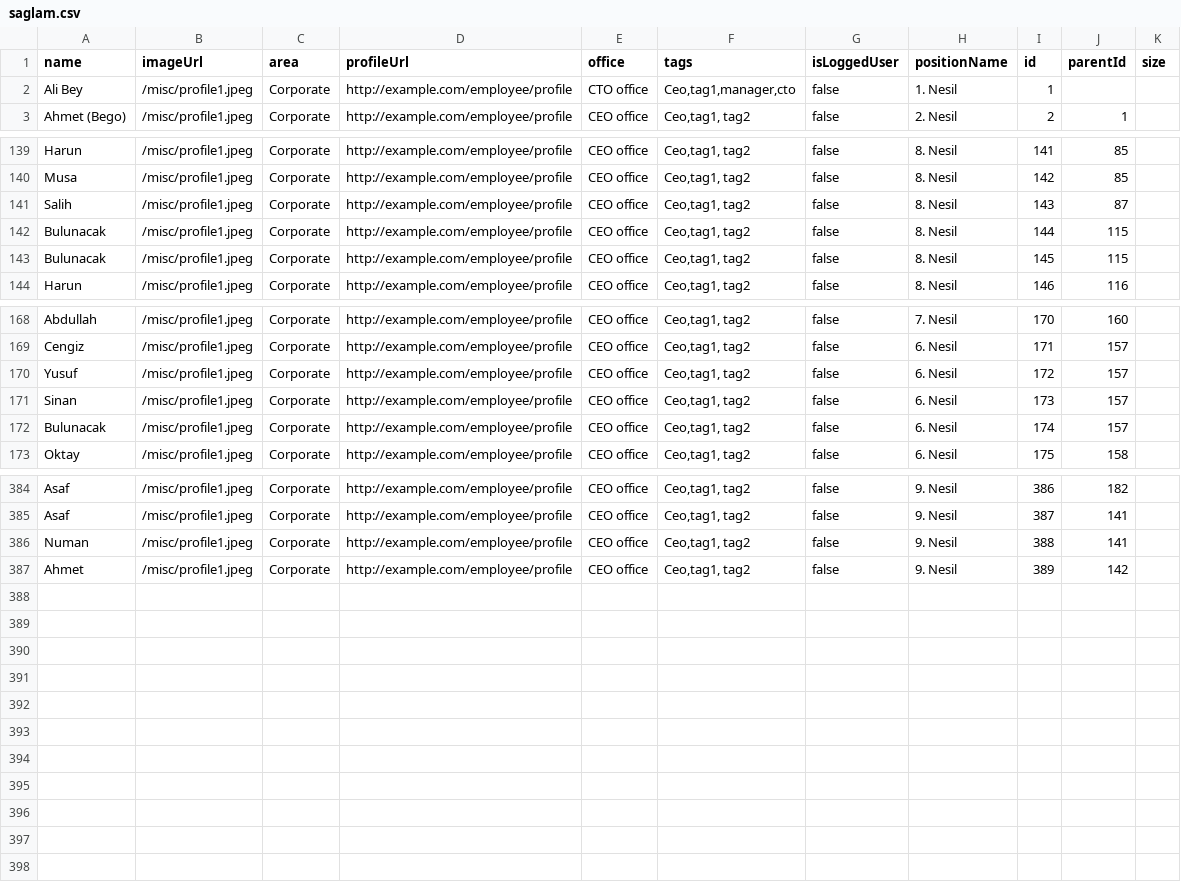
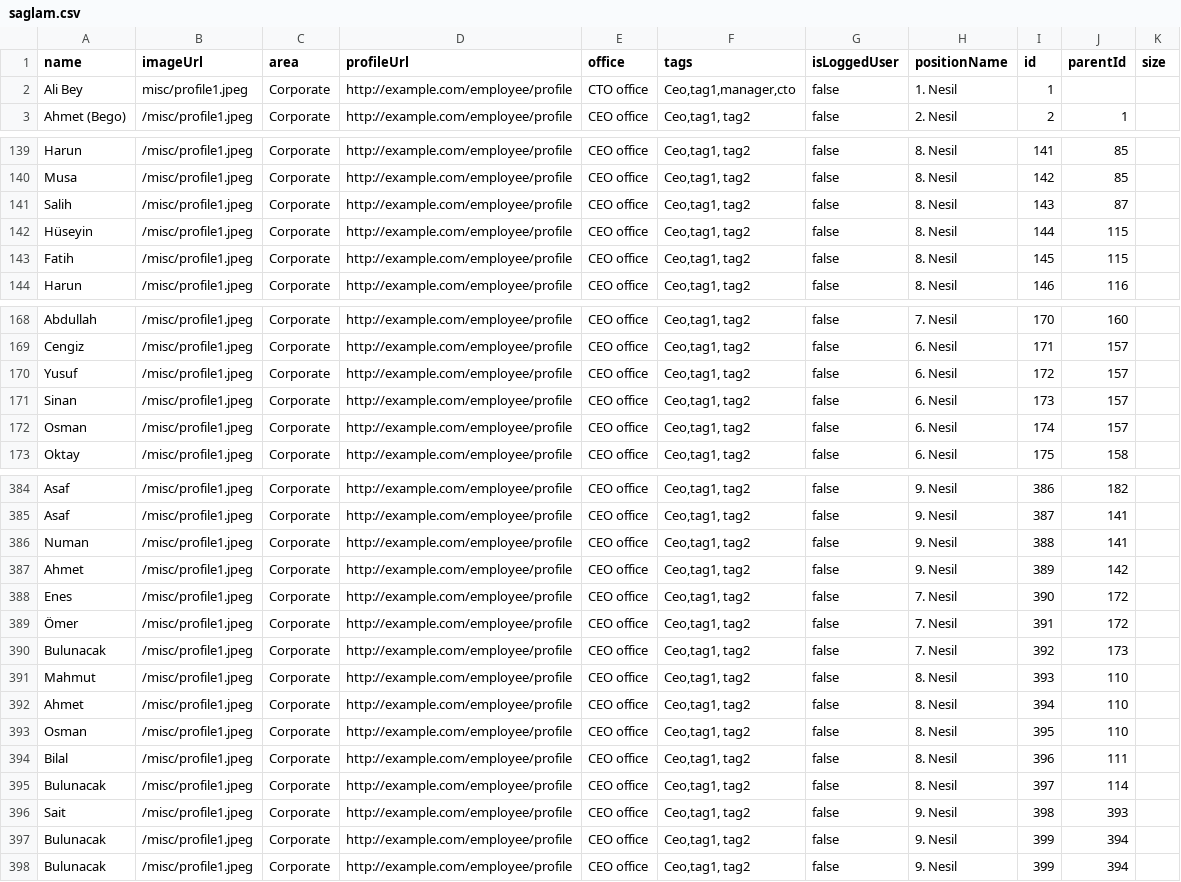
Before and after one commit to enversaglam/family-tree, a CSV file: misc/saglam.csv, drawn as a sheet; only a part is shown, gaps mark what is left out.

Commit message:
komut1

```diff
--- a/misc/saglam.csv
+++ b/misc/saglam.csv
@@ -1,3 +1,3 @@
 name,imageUrl,area,profileUrl,office,tags,isLoggedUser,positionName,id,parentId,size
-Ali Bey,/misc/profile1.jpeg,Corporate,http://example.com/employee/profile,CTO office,"Ceo,tag1,manager,cto",false,1. Nesil,1,,
+Ali Bey,misc/profile1.jpeg,Corporate,http://example.com/employee/profile,CTO office,"Ceo,tag1,manager,cto",false,1. Nesil,1,,
 Ahmet (Bego),/misc/profile1.jpeg,Corporate,http://example.com/employee/profile,CEO office,"Ceo,tag1, tag2",false,2. Nesil,2,1,
@@ -141,4 +141,4 @@ Musa,/misc/profile1.jpeg,Corporate,http://example.com/employee/profile,CEO offic
 Salih,/misc/profile1.jpeg,Corporate,http://example.com/employee/profile,CEO office,"Ceo,tag1, tag2",false,8. Nesil,143,87,
-Bulunacak,/misc/profile1.jpeg,Corporate,http://example.com/employee/profile,CEO office,"Ceo,tag1, tag2",false,8. Nesil,144,115,
-Bulunacak,/misc/profile1.jpeg,Corporate,http://example.com/employee/profile,CEO office,"Ceo,tag1, tag2",false,8. Nesil,145,115,
+Hüseyin,/misc/profile1.jpeg,Corporate,http://example.com/employee/profile,CEO office,"Ceo,tag1, tag2",false,8. Nesil,144,115,
+Fatih,/misc/profile1.jpeg,Corporate,http://example.com/employee/profile,CEO office,"Ceo,tag1, tag2",false,8. Nesil,145,115,
 Harun,/misc/profile1.jpeg,Corporate,http://example.com/employee/profile,CEO office,"Ceo,tag1, tag2",false,8. Nesil,146,116,
@@ -171,3 +171,3 @@ Yusuf,/misc/profile1.jpeg,Corporate,http://example.com/employee/profile,CEO offi
 Sinan,/misc/profile1.jpeg,Corporate,http://example.com/employee/profile,CEO office,"Ceo,tag1, tag2",false,6. Nesil,173,157,
-Bulunacak,/misc/profile1.jpeg,Corporate,http://example.com/employee/profile,CEO office,"Ceo,tag1, tag2",false,6. Nesil,174,157,
+Osman,/misc/profile1.jpeg,Corporate,http://example.com/employee/profile,CEO office,"Ceo,tag1, tag2",false,6. Nesil,174,157,
 Oktay,/misc/profile1.jpeg,Corporate,http://example.com/employee/profile,CEO office,"Ceo,tag1, tag2",false,6. Nesil,175,158,
@@ -387 +387,12 @@ Numan,/misc/profile1.jpeg,Corporate,http://example.com/employee/profile,CEO offi
 Ahmet,/misc/profile1.jpeg,Corporate,http://example.com/employee/profile,CEO office,"Ceo,tag1, tag2",false,9. Nesil,389,142,
+Enes,/misc/profile1.jpeg,Corporate,http://example.com/employee/profile,CEO office,"Ceo,tag1, tag2",false,7. Nesil,390,172,
+Ömer,/misc/profile1.jpeg,Corporate,http://example.com/employee/profile,CEO office,"Ceo,tag1, tag2",false,7. Nesil,391,172,
+Bulunacak,/misc/profile1.jpeg,Corporate,http://example.com/employee/profile,CEO office,"Ceo,tag1, tag2",false,7. Nesil,392,173,
+Mahmut,/misc/profile1.jpeg,Corporate,http://example.com/employee/profile,CEO office,"Ceo,tag1, tag2",false,8. Nesil,393,110,
+Ahmet,/misc/profile1.jpeg,Corporate,http://example.com/employee/profile,CEO office,"Ceo,tag1, tag2",false,8. Nesil,394,110,
+Osman,/misc/profile1.jpeg,Corporate,http://example.com/employee/profile,CEO office,"Ceo,tag1, tag2",false,8. Nesil,395,110,
+Bilal,/misc/profile1.jpeg,Corporate,http://example.com/employee/profile,CEO office,"Ceo,tag1, tag2",false,8. Nesil,396,111,
+Bulunacak,/misc/profile1.jpeg,Corporate,http://example.com/employee/profile,CEO office,"Ceo,tag1, tag2",false,8. Nesil,397,114,
+Sait,/misc/profile1.jpeg,Corporate,http://example.com/employee/profile,CEO office,"Ceo,tag1, tag2",false,9. Nesil,398,393,
+Bulunacak,/misc/profile1.jpeg,Corporate,http://example.com/employee/profile,CEO office,"Ceo,tag1, tag2",false,9. Nesil,399,394,
+Bulunacak,/misc/profile1.jpeg,Corporate,http://example.com/employee/profile,CEO office,"Ceo,tag1, tag2",false,9. Nesil,399,394,
```
